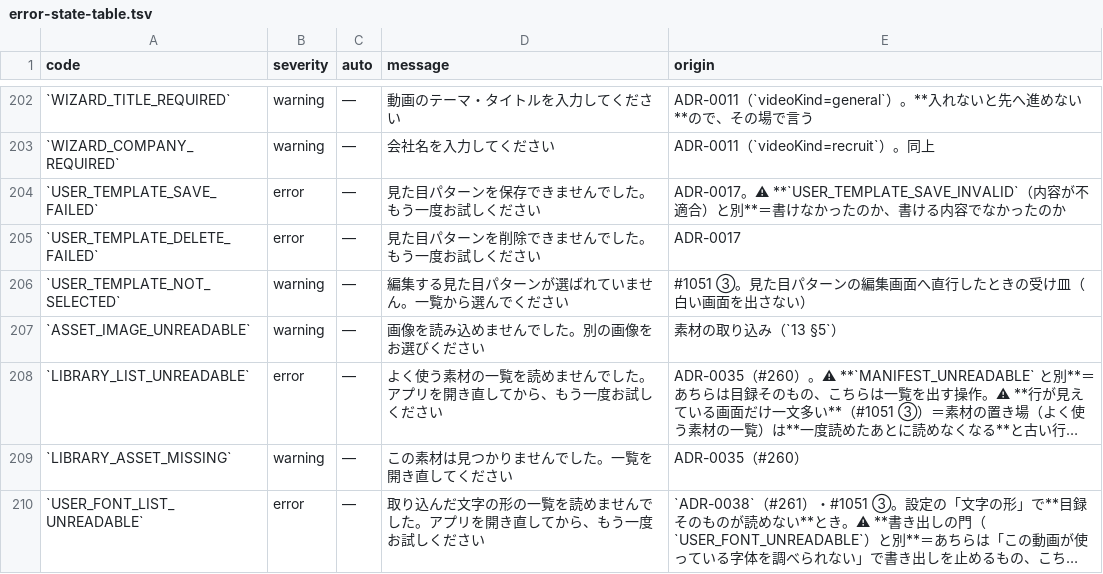
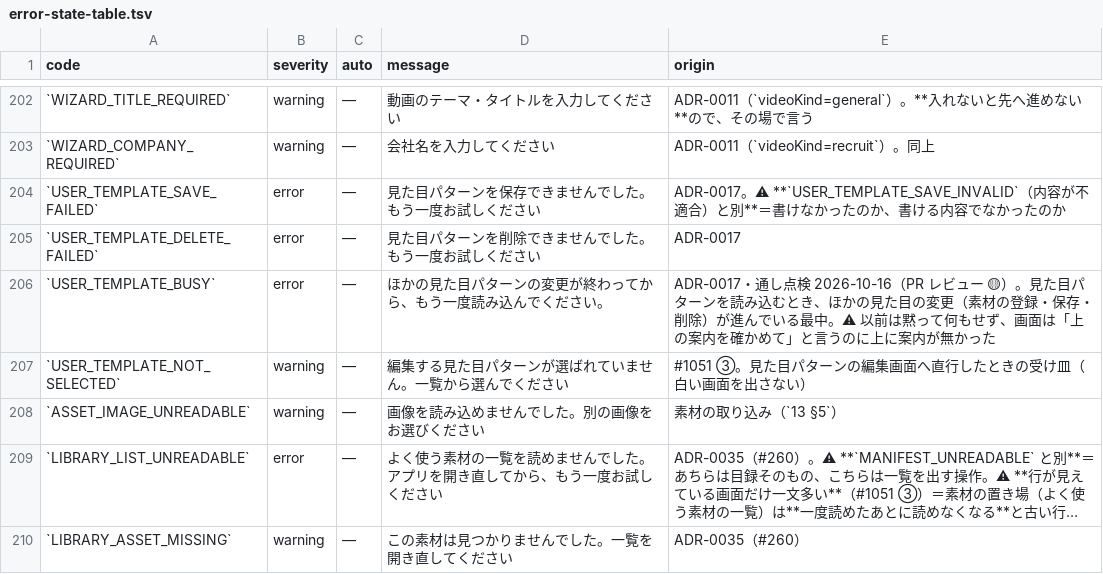
Before and after one commit to fujii-yuki-star/star-recruit-studio, a TSV file: docs/yuko_recruit_docs/errors/error-state-table.tsv, drawn as a sheet; only a part is shown, gaps mark what is left out; the shorter side is filled out with more unchanged rows; long unchanged cells end in …; the diff names each change by its address in the sheet, - before the commit and + after, or states it on an @@ line.

```diff
--- a/docs/yuko_recruit_docs/errors/error-state-table.tsv
+++ b/docs/yuko_recruit_docs/errors/error-state-table.tsv
+row 206: `USER_TEMPLATE_BUSY` | error | — | ほかの見た目パターンの変更が終わってから、もう一度読み込んでください。 | ADR-0017・通し点検 2026-10-16（PR レビュー 🟡）。見た目パターンを読み込むとき、ほかの見た目の変更（素材の登録・保存・削除）が進んでいる最中。⚠ 以前は黙って何もせず、画面は「上の案内を確かめて」と言うのに上に案内が無かった
```
Also changed, not shown: 19 other files.
